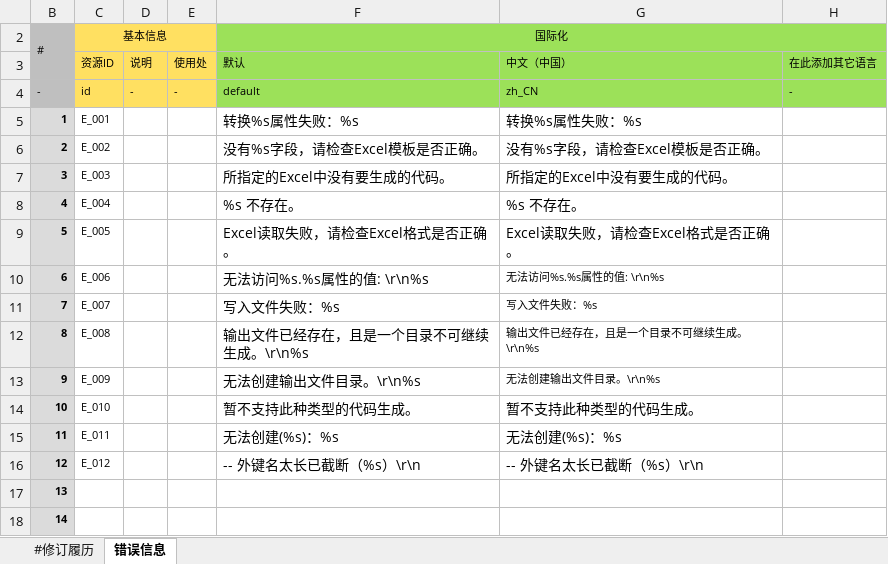
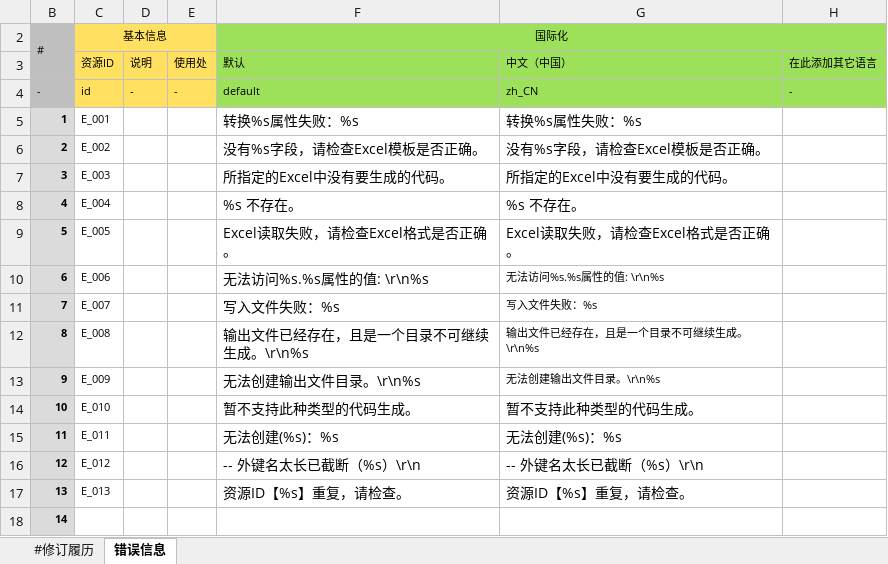
Before and after one commit to excel-code-generator/code-generator, an Excel workbook: src/conf/i18n.xlsx, sheet 错误信息, drawn as a sheet; values as stored, in another font and other column widths than the file's, no borders; the diff names each change by its address in the sheet, - before the commit and + after, or states it on an @@ line.

```diff
--- a/src/conf/i18n.xlsx (sheet 错误信息)
+++ b/src/conf/i18n.xlsx (sheet 错误信息)
-C17 (资源ID): (empty)
+C17 (资源ID): E_013
-F17 (默认): (empty)
+F17 (默认): 资源ID【%s】重复，请检查。
-G17 (中文（中国）): (empty)
+G17 (中文（中国）): 资源ID【%s】重复，请检查。
```
Also changed, not shown: 3 other files.
